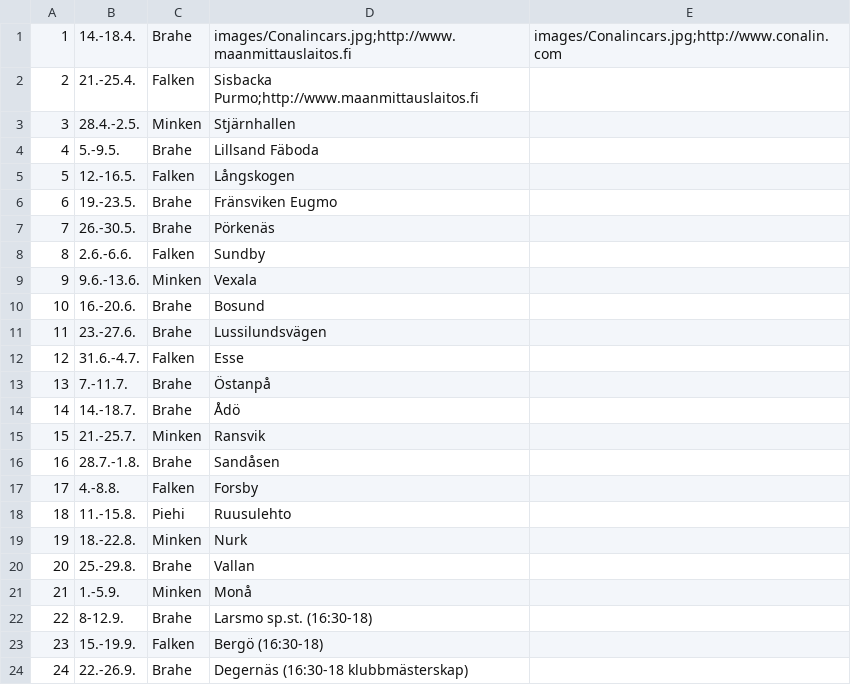
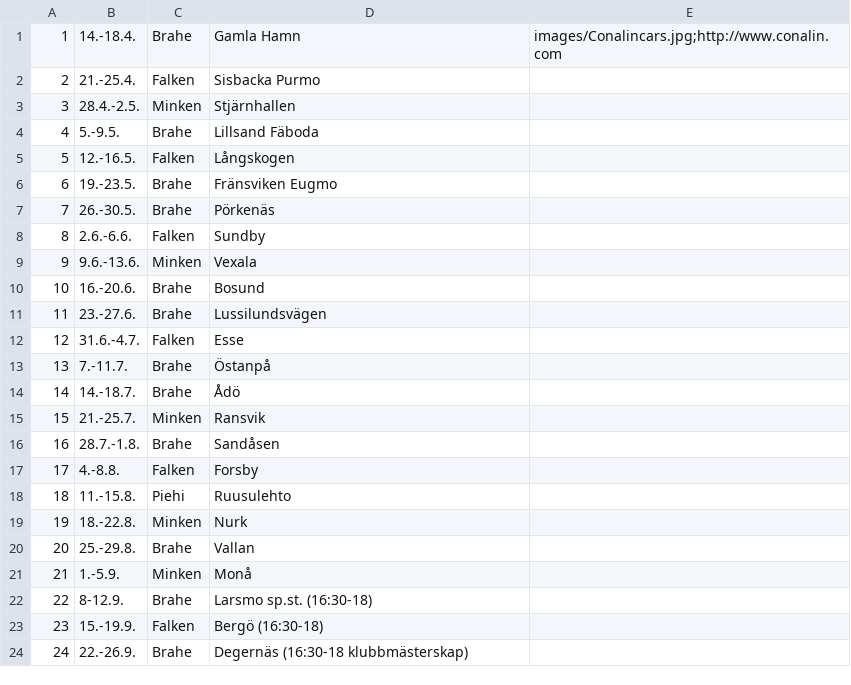
Before and after one commit to minkenol/website, a CSV file: program/2021.csv, drawn as a sheet.

Commit message:
Update 2021.csv

```diff
--- a/program/2021.csv
+++ b/program/2021.csv
@@ -1,3 +1,3 @@
- 1,  14.-18.4.,   Brahe, images/Conalincars.jpg;http://www.maanmittauslaitos.fi,    images/Conalincars.jpg;http://www.conalin.com
- 2,  21.-25.4.,   Falken, Sisbacka Purmo;http://www.maanmittauslaitos.fi,             
+ 1,  14.-18.4.,   Brahe, Gamla Hamn,    images/Conalincars.jpg;http://www.conalin.com
+ 2,  21.-25.4.,   Falken, Sisbacka Purmo,             
  3,  28.4.-2.5.,  Minken, Stjärnhallen  ,
```
